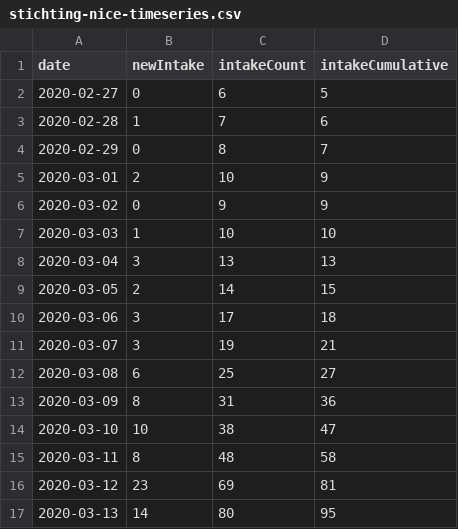
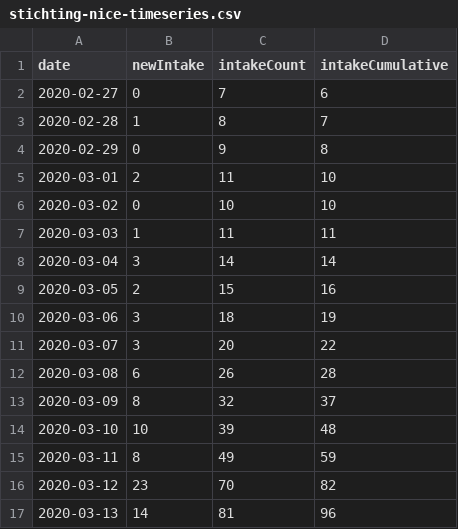
Before and after one commit to fboerman/covid-19-data, a CSV file: nederland/stichting_nice/stichting-nice-timeseries.csv, drawn as a sheet; only a part is shown; the diff covers the shown part only.

Commit message:
auto data update NL and world data

```diff
--- a/nederland/stichting_nice/stichting-nice-timeseries.csv
+++ b/nederland/stichting_nice/stichting-nice-timeseries.csv
@@ -1,17 +1,17 @@
 date;newIntake;intakeCount;intakeCumulative
-2020-02-27;0;6;5
-2020-02-28;1;7;6
-2020-02-29;0;8;7
-2020-03-01;2;10;9
-2020-03-02;0;9;9
-2020-03-03;1;10;10
-2020-03-04;3;13;13
-2020-03-05;2;14;15
-2020-03-06;3;17;18
-2020-03-07;3;19;21
-2020-03-08;6;25;27
-2020-03-09;8;31;36
-2020-03-10;10;38;47
-2020-03-11;8;48;58
-2020-03-12;23;69;81
-2020-03-13;14;80;95
+2020-02-27;0;7;6
+2020-02-28;1;8;7
+2020-02-29;0;9;8
+2020-03-01;2;11;10
+2020-03-02;0;10;10
+2020-03-03;1;11;11
+2020-03-04;3;14;14
+2020-03-05;2;15;16
+2020-03-06;3;18;19
+2020-03-07;3;20;22
+2020-03-08;6;26;28
+2020-03-09;8;32;37
+2020-03-10;10;39;48
+2020-03-11;8;49;59
+2020-03-12;23;70;82
+2020-03-13;14;81;96
```
Also changed, not shown: 1 added row and 48 edited cells elsewhere in this file, nederland/RIVM_timeseries/01052020.csv, 1 other file.
